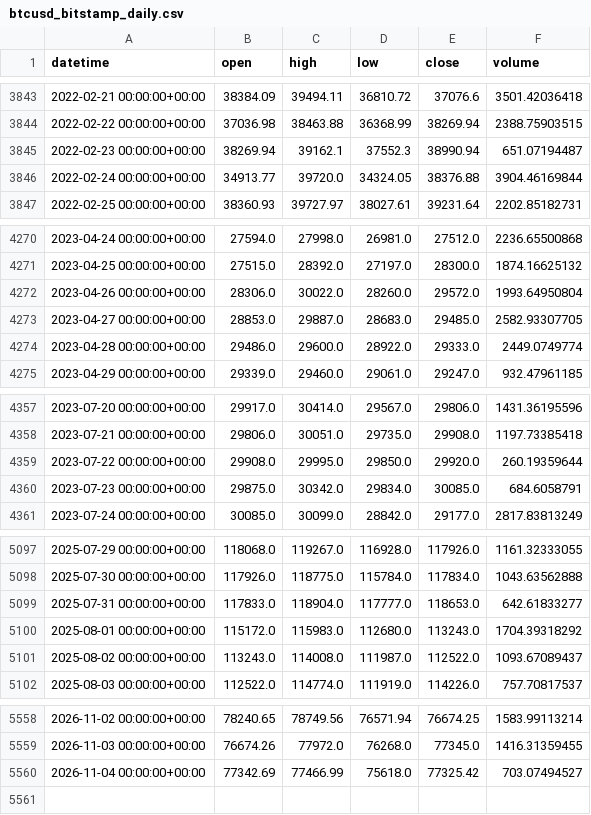
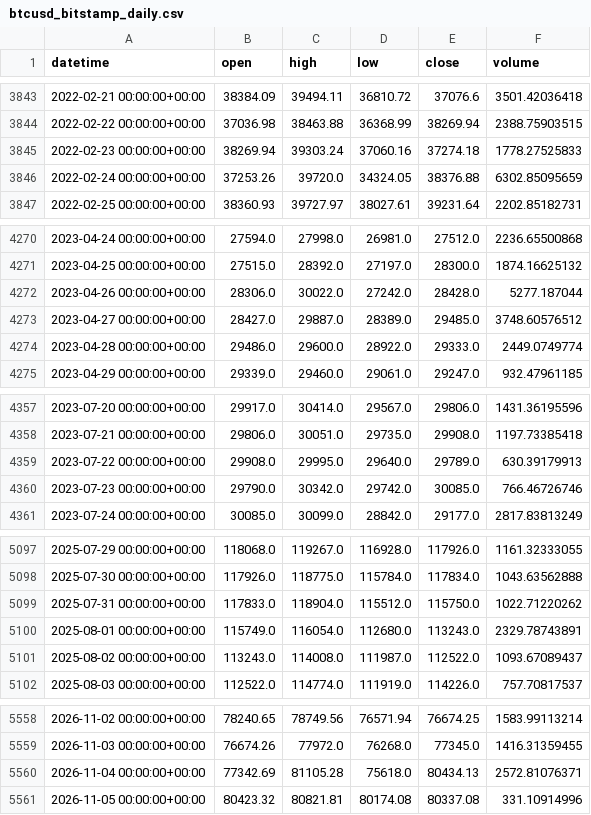
Before and after one commit to Polv89/bitstamp-btceur-minute-data, a CSV file: data/updates/btcusd_bitstamp_daily.csv, drawn as a sheet; only a part is shown, gaps mark what is left out; the diff covers the shown part only.

```diff
--- a/data/updates/btcusd_bitstamp_daily.csv
+++ b/data/updates/btcusd_bitstamp_daily.csv
@@ -3844,4 +3844,4 @@ datetime,open,high,low,close,volume
 2022-02-22 00:00:00+00:00,37036.98,38463.88,36368.99,38269.94,2388.75903515
-2022-02-23 00:00:00+00:00,38269.94,39162.1,37552.3,38990.94,651.07194487
-2022-02-24 00:00:00+00:00,34913.77,39720.0,34324.05,38376.88,3904.46169844
+2022-02-23 00:00:00+00:00,38269.94,39303.24,37060.16,37274.18,1778.27525833
+2022-02-24 00:00:00+00:00,37253.26,39720.0,34324.05,38376.88,6302.85095659
 2022-02-25 00:00:00+00:00,38360.93,39727.97,38027.61,39231.64,2202.85182731
@@ -4271,4 +4271,4 @@ datetime,open,high,low,close,volume
 2023-04-25 00:00:00+00:00,27515.0,28392.0,27197.0,28300.0,1874.16625132
-2023-04-26 00:00:00+00:00,28306.0,30022.0,28260.0,29572.0,1993.64950804
-2023-04-27 00:00:00+00:00,28853.0,29887.0,28683.0,29485.0,2582.93307705
+2023-04-26 00:00:00+00:00,28306.0,30022.0,27242.0,28428.0,5277.187044
+2023-04-27 00:00:00+00:00,28427.0,29887.0,28389.0,29485.0,3748.60576512
 2023-04-28 00:00:00+00:00,29486.0,29600.0,28922.0,29333.0,2449.0749774
@@ -4358,4 +4358,4 @@ datetime,open,high,low,close,volume
 2023-07-21 00:00:00+00:00,29806.0,30051.0,29735.0,29908.0,1197.73385418
-2023-07-22 00:00:00+00:00,29908.0,29995.0,29850.0,29920.0,260.19359644
-2023-07-23 00:00:00+00:00,29875.0,30342.0,29834.0,30085.0,684.6058791
+2023-07-22 00:00:00+00:00,29908.0,29995.0,29640.0,29789.0,630.39179913
+2023-07-23 00:00:00+00:00,29790.0,30342.0,29742.0,30085.0,766.46726746
 2023-07-24 00:00:00+00:00,30085.0,30099.0,28842.0,29177.0,2817.83813249
@@ -5098,4 +5098,4 @@ datetime,open,high,low,close,volume
 2025-07-30 00:00:00+00:00,117926.0,118775.0,115784.0,117834.0,1043.63562888
-2025-07-31 00:00:00+00:00,117833.0,118904.0,117777.0,118653.0,642.61833277
-2025-08-01 00:00:00+00:00,115172.0,115983.0,112680.0,113243.0,1704.39318292
+2025-07-31 00:00:00+00:00,117833.0,118904.0,115512.0,115750.0,1022.71220262
+2025-08-01 00:00:00+00:00,115749.0,116054.0,112680.0,113243.0,2329.78743891
 2025-08-02 00:00:00+00:00,113243.0,114008.0,111987.0,112522.0,1093.67089437
@@ -5559,2 +5559,3 @@ datetime,open,high,low,close,volume
 2026-11-03 00:00:00+00:00,76674.26,77972.0,76268.0,77345.0,1416.31359455
-2026-11-04 00:00:00+00:00,77342.69,77466.99,75618.0,77325.42,703.07494527
+2026-11-04 00:00:00+00:00,77342.69,81105.28,75618.0,80434.13,2572.81076371
+2026-11-05 00:00:00+00:00,80423.32,80821.81,80174.08,80337.08,331.10914996
```
Also changed, not shown: 27 edited cells elsewhere in this file, data/updates/btceur_bitstamp_daily.csv.
